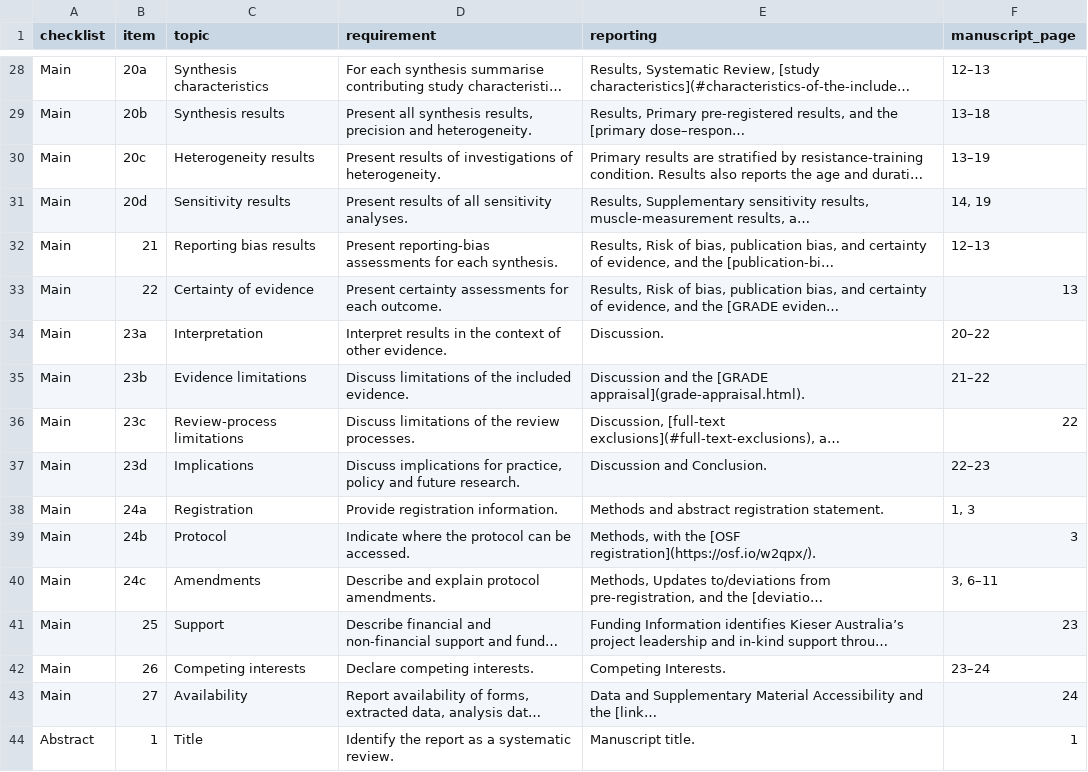
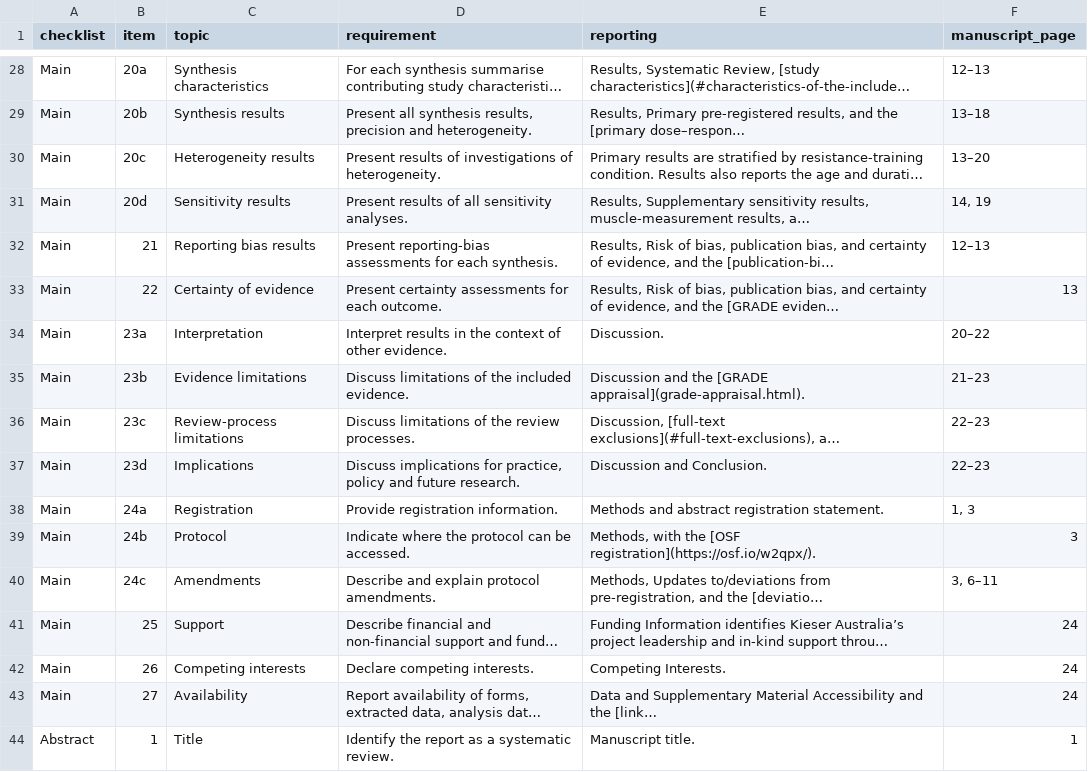
Before and after one commit to jamessteeleii/protein_dose_response_meta, a CSV file: supplement/data/prisma-checklist-register.csv, drawn as a sheet; only a part is shown, gaps mark what is left out; long unchanged cells end in …; the diff names each change by its address in the sheet, - before the commit and + after, or states it on an @@ line.

```diff
--- a/supplement/data/prisma-checklist-register.csv
+++ b/supplement/data/prisma-checklist-register.csv
-F30 (manuscript_page): 13–19
+F30 (manuscript_page): 13–20
-F35 (manuscript_page): 21–22
+F35 (manuscript_page): 21–23
-F36 (manuscript_page): 22
+F36 (manuscript_page): 22–23
-F41 (manuscript_page): 23
+F41 (manuscript_page): 24
-F42 (manuscript_page): 23–24
+F42 (manuscript_page): 24
```
Also changed, not shown: 6 other files.
